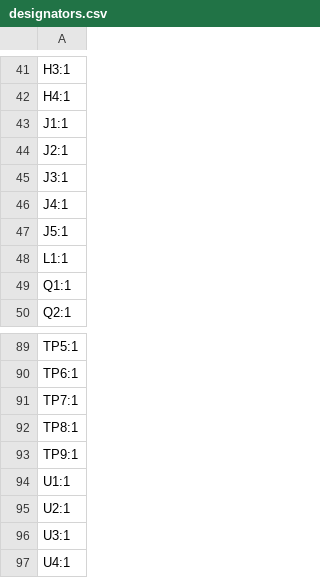
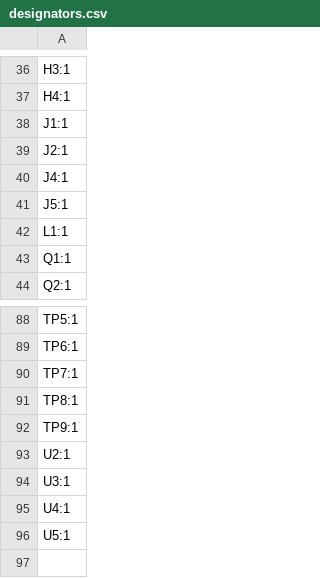
Before and after one commit to brunogle/fuente-12v, a CSV file: production/designators.csv, drawn as a sheet; only a part is shown, gaps mark what is left out; the shorter side is filled out with more unchanged rows; the diff covers the shown part only.

```diff
--- a/production/designators.csv
+++ b/production/designators.csv
@@ -44,3 +39,2 @@ J1:1
 J2:1
-J3:1
 J4:1
@@ -93,3 +92,2 @@ TP8:1
 TP9:1
-U1:1
 U2:1
```
Also changed, not shown: 6 added rows and 6 removed rows elsewhere in this file, fuente-12v.csv, production/bom.csv, 23 other files.
